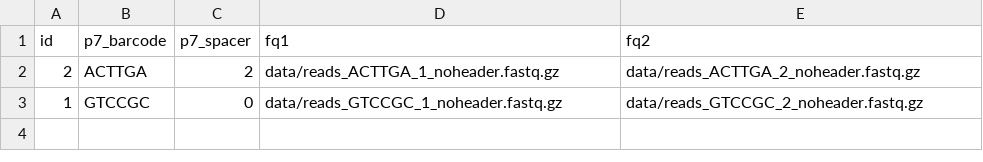
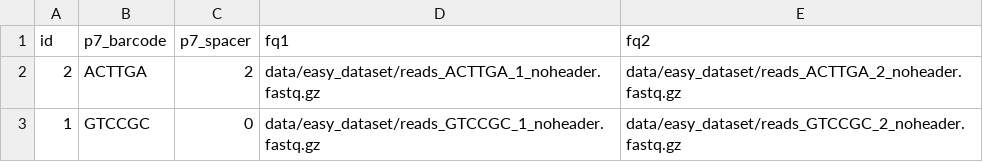
Before and after one commit to snakemake-workflows/rad-seq-stacks, a TSV file: .test/units.tsv, drawn as a sheet.

Commit message:
New test dataset. Slightly changed the structure of the data folder to allow multiple data sets.

```diff
--- a/.test/units.tsv
+++ b/.test/units.tsv
@@ -1,3 +1,3 @@
 id	p7_barcode	p7_spacer	fq1	fq2
-2	ACTTGA	2	data/reads_ACTTGA_1_noheader.fastq.gz	data/reads_ACTTGA_2_noheader.fastq.gz
-1	GTCCGC	0	data/reads_GTCCGC_1_noheader.fastq.gz	data/reads_GTCCGC_2_noheader.fastq.gz
+2	ACTTGA	2	data/easy_dataset/reads_ACTTGA_1_noheader.fastq.gz	data/easy_dataset/reads_ACTTGA_2_noheader.fastq.gz
+1	GTCCGC	0	data/easy_dataset/reads_GTCCGC_1_noheader.fastq.gz	data/easy_dataset/reads_GTCCGC_2_noheader.fastq.gz
```
Also changed, not shown: 22 other files.
